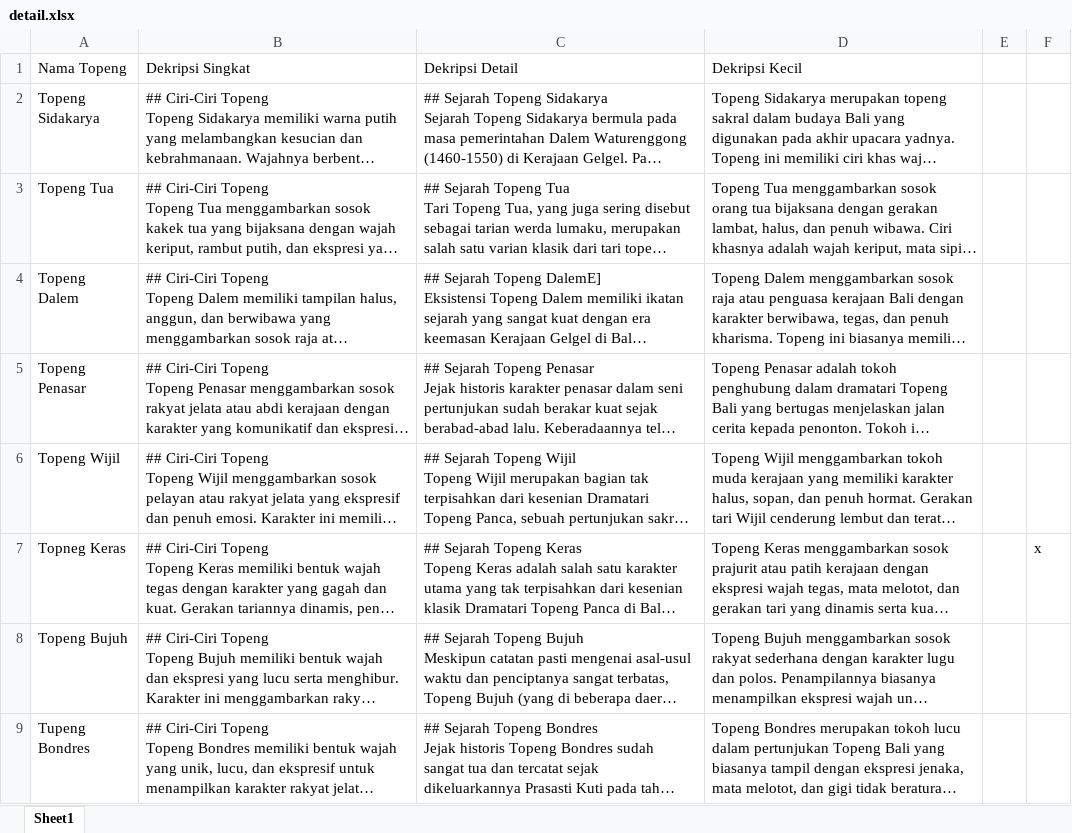
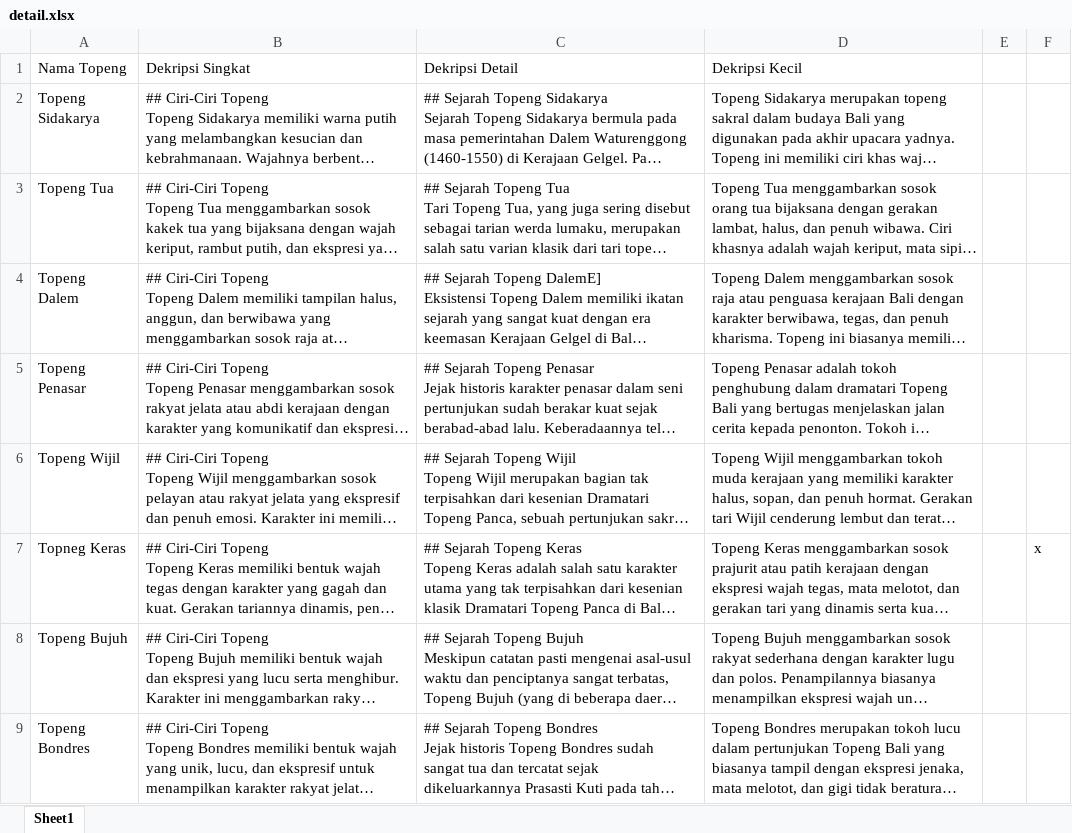
Before and after one commit to KadeArs/BaliMaskAI, an Excel workbook: detail/detail.xlsx, sheet Sheet1, drawn as a sheet; long unchanged cells end in …; values as stored, in another font and other column widths than the file's, no borders; the diff names each change by its address in the sheet, - before the commit and + after, or states it on an @@ line.

Commit message:
Add files via upload

```diff
--- a/detail/detail.xlsx (sheet Sheet1)
+++ b/detail/detail.xlsx (sheet Sheet1)
-A9 (Nama Topeng): Tupeng Bondres
+A9 (Nama Topeng): Topeng Bondres
```
